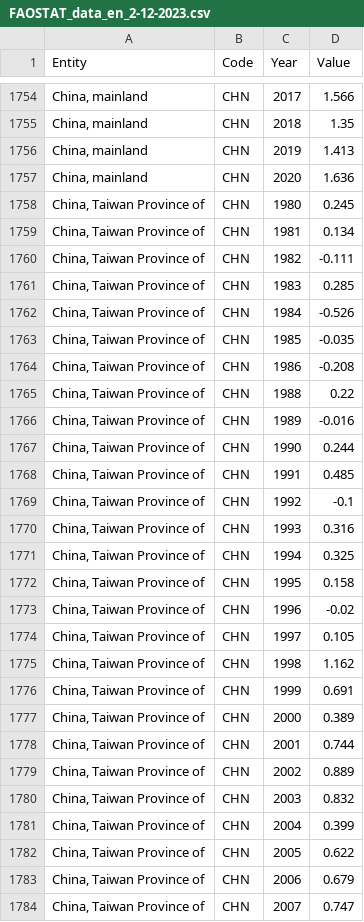
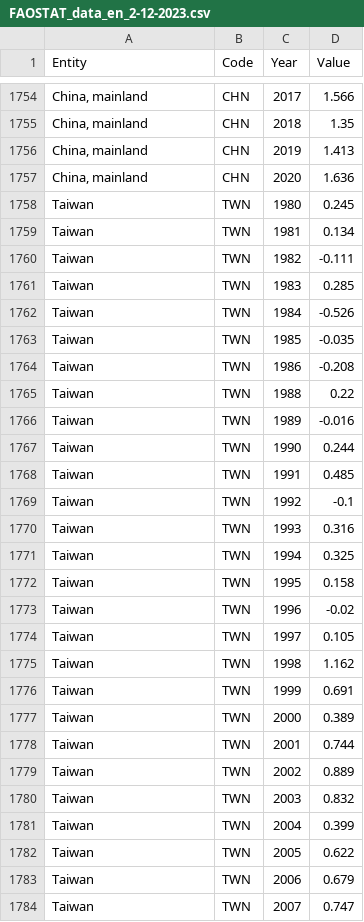
Before and after one commit to Hellper1/DADS_5001_miniproject, a CSV file: dataset/FAOSTAT_data_en_2-12-2023.csv, drawn as a sheet; only a part is shown, gaps mark what is left out; the diff covers the shown part only; the diff names each change by its address in the sheet, - before the commit and + after, or states it on an @@ line.

Commit message:
Add files via upload

```diff
--- a/dataset/FAOSTAT_data_en_2-12-2023.csv
+++ b/dataset/FAOSTAT_data_en_2-12-2023.csv
-A1758:A1784 (Entity): China, Taiwan Province of
+A1758:A1784 (Entity): Taiwan
-B1758:B1784 (Code): CHN
+B1758:B1784 (Code): TWN
```
Also changed, not shown: 106 edited cells elsewhere in this file.
